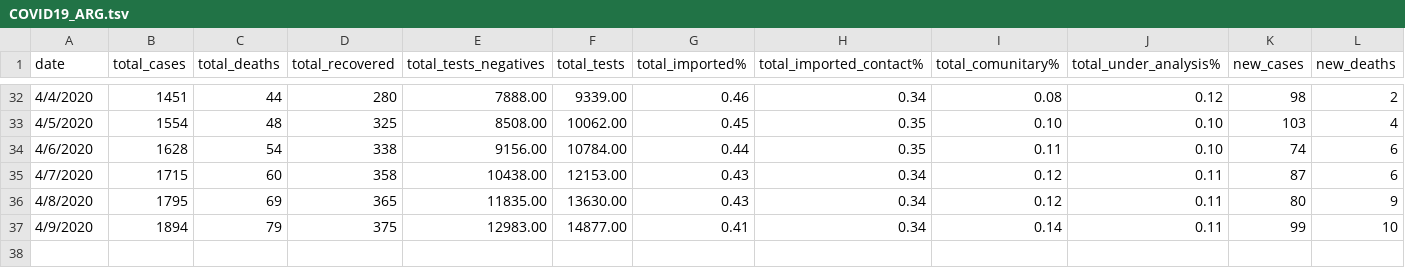
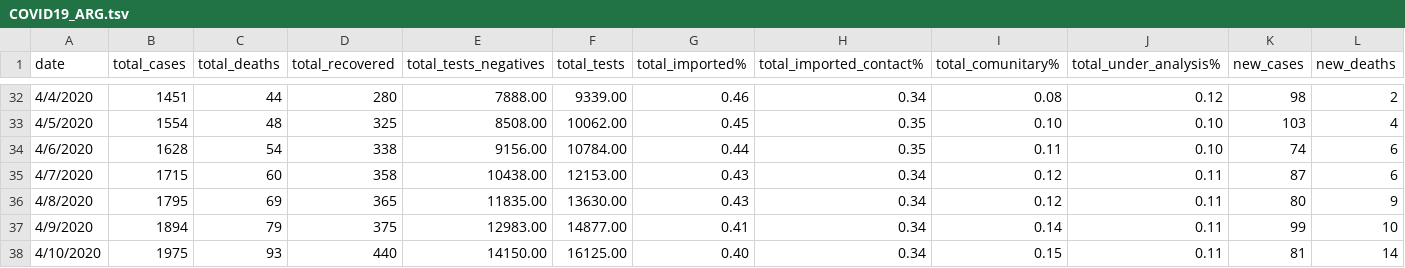
Before and after one commit to harpomaxx/COVID19, a TSV file: COVID19_ARG.tsv, drawn as a sheet; only a part is shown, gaps mark what is left out; rows hold the shown columns only; the diff names each change by its address in the sheet, - before the commit and + after, or states it on an @@ line.

Commit message:
update dataset and plots

```diff
--- a/COVID19_ARG.tsv
+++ b/COVID19_ARG.tsv
+row 38: 4/10/2020 | 1975 | 93 | 440 | 14150.00 | 16125.00 | 0.40 | 0.34 | 0.15 | 0.11 | 81 | 14
```
Also changed, not shown: 7 other files.
